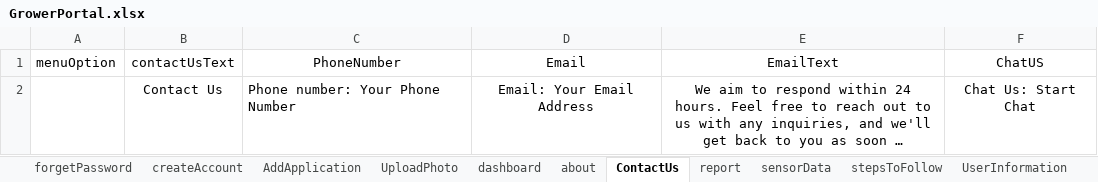
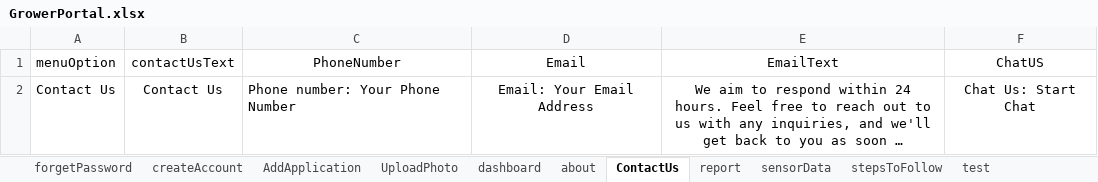
Before and after one commit to Grower-Portal/testing, an Excel workbook: input/GrowerPortal.xlsx, sheet ContactUs, drawn as a sheet; long unchanged cells end in …; values as stored, in another font and other column widths than the file's, no borders; the diff names each change by its address in the sheet, - before the commit and + after, or states it on an @@ line.

```diff
--- a/input/GrowerPortal.xlsx (sheet ContactUs)
+++ b/input/GrowerPortal.xlsx (sheet ContactUs)
+sheet tab: test
-A2 (menuOption): (empty)
+A2 (menuOption): Contact Us
```
Also changed, not shown: sheet UserInformation, sheet stepsToFollow.
